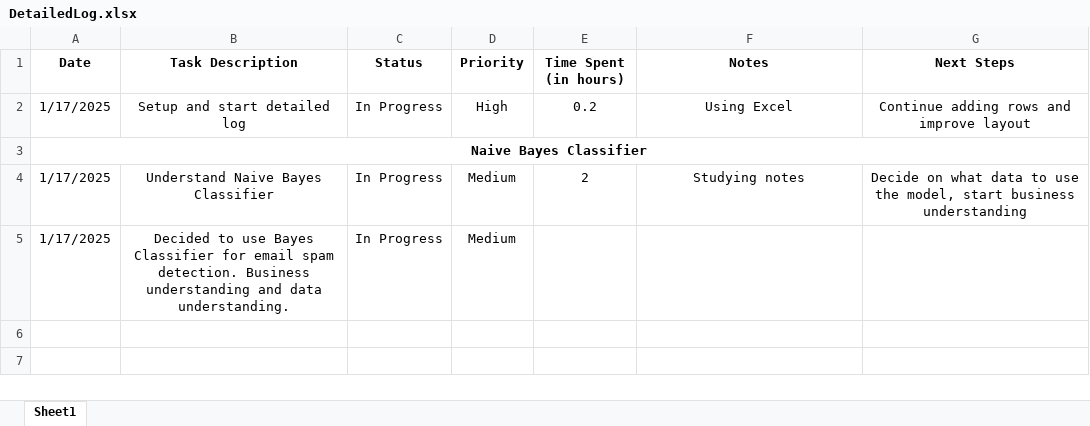
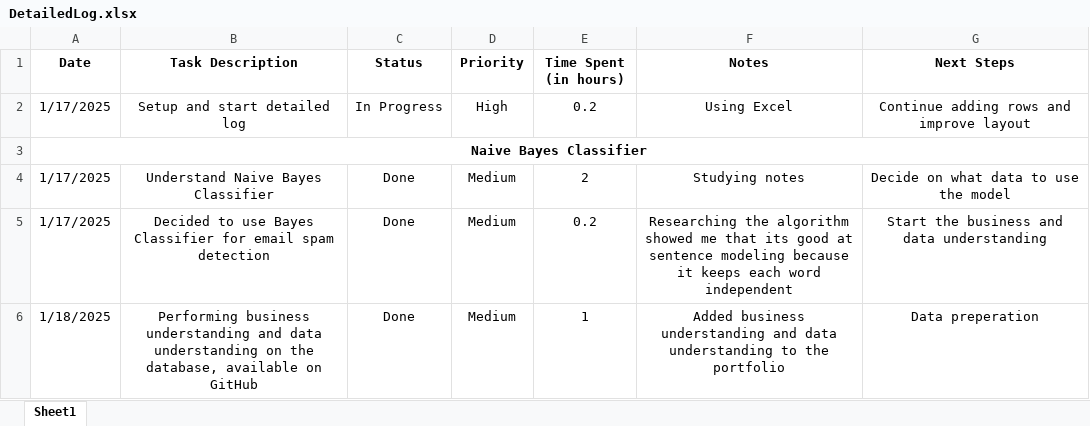
Before and after one commit to C00276177Tomas/DataScienceModule, an Excel workbook: DetailedLog.xlsx, sheet Sheet1, drawn as a sheet; values as stored, in another font and other column widths than the file's, no borders; removed rows and columns are numbered as before the commit, all else as after; the diff names each change by its address in the sheet, - before the commit and + after, or states it on an @@ line.

Commit message:
Detailed log update

```diff
--- a/DetailedLog.xlsx (sheet Sheet1)
+++ b/DetailedLog.xlsx (sheet Sheet1)
-C4 (Status): In Progress
+C4 (Status): Done
-G4 (Next Steps): …use the model, start business understanding
+G4 (Next Steps): …use the model
-row 5: 1/17/2025 | Decided to use Bayes Classifier for email spam detection. Business understanding and data understanding. | In Progress | Medium
+row 5: 1/17/2025 | Decided to use Bayes Classifier for email spam detection | Done | Medium | 0.2 | Researching the algorithm showed me that its good at sentence modeling because it keeps each word independent | Start the business and data understanding
+row 6: 1/18/2025 | Performing business understanding and data understanding on the database, available on GitHub | Done | Medium | 1 | Added business understanding and data understanding to the portfolio | Data preperation
```
